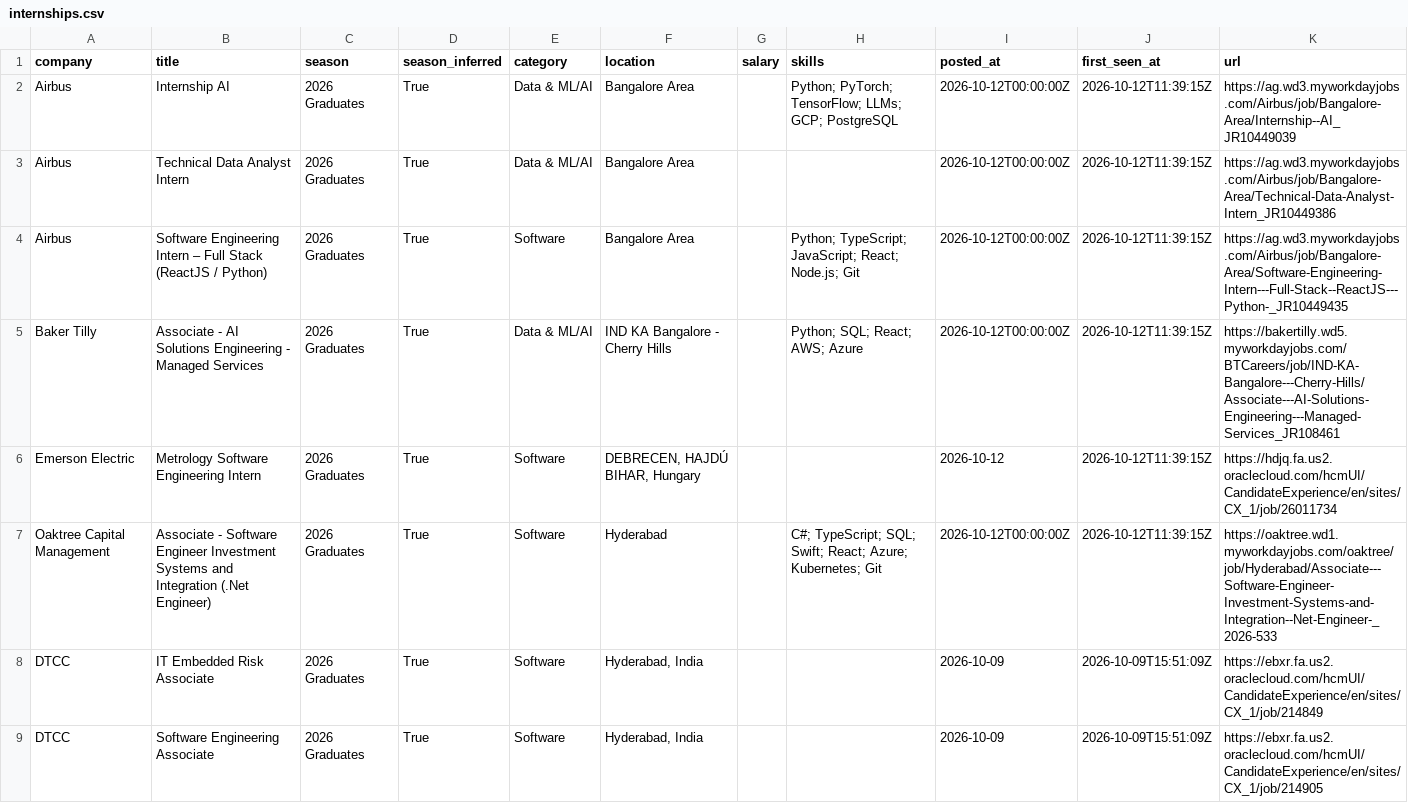
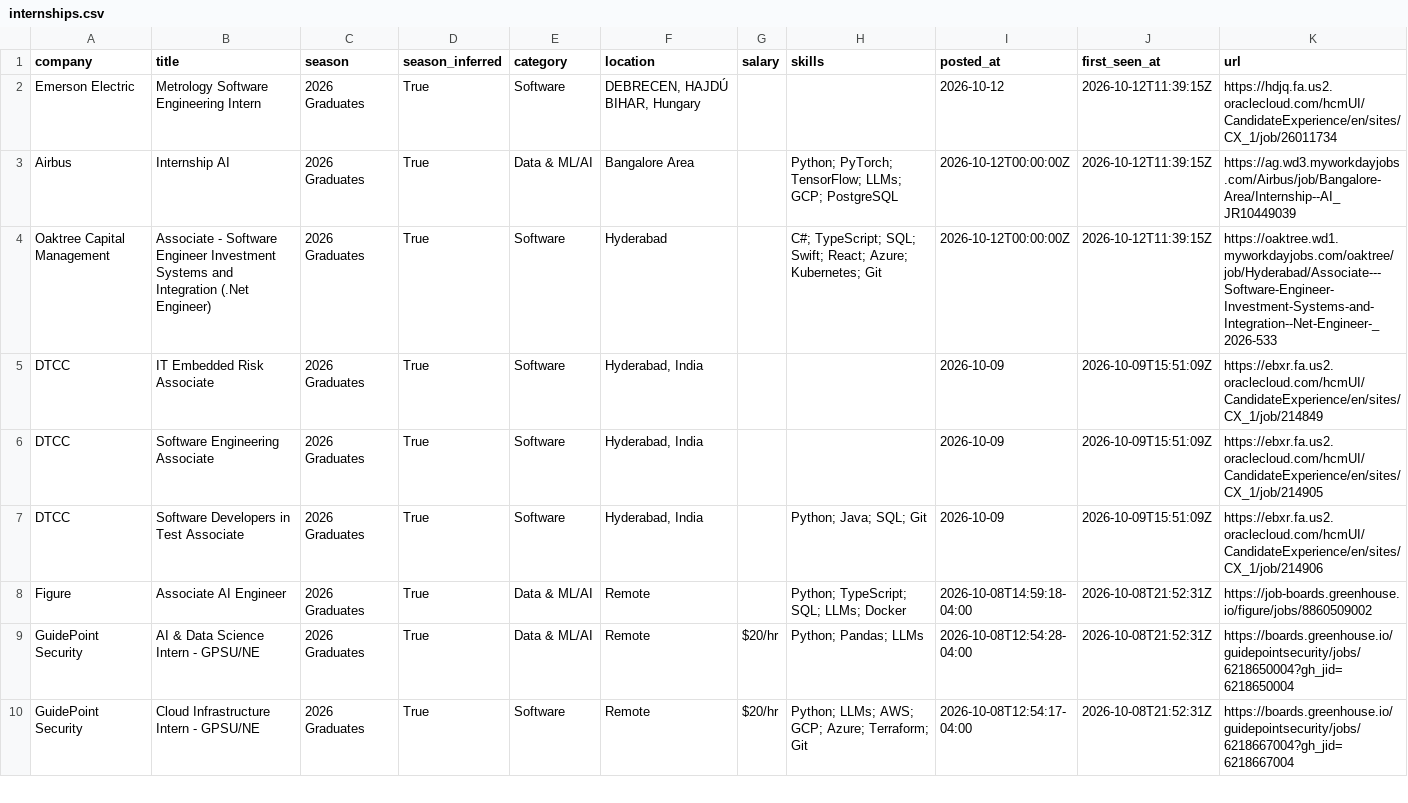
Before and after one commit to Smeerdev/Job-finder-agent, a CSV file: data/internships.csv, drawn as a sheet; only a part is shown; the shorter side is filled out with more unchanged rows.

Commit message:
chore: update internships (2026-10-12 20:50 UTC)

```diff
--- a/data/internships.csv
+++ b/data/internships.csv
@@ -1,7 +1,4 @@
 company,title,season,season_inferred,category,location,salary,skills,posted_at,first_seen_at,url
+Emerson Electric,Metrology Software Engineering Intern,2026 Graduates,True,Software,"DEBRECEN, HAJDÚ BIHAR, Hungary",,,2026-10-12,2026-10-12T11:39:15Z,https://hdjq.fa.us2.oraclecloud.com/hcmUI/CandidateExperience/en/sites/CX_1/job/26011734
 Airbus,Internship  AI,2026 Graduates,True,Data & ML/AI,Bangalore Area,,Python; PyTorch; TensorFlow; LLMs; GCP; PostgreSQL,2026-10-12T00:00:00Z,2026-10-12T11:39:15Z,https://ag.wd3.myworkdayjobs.com/Airbus/job/Bangalore-Area/Internship--AI_JR10449039
-Airbus,Technical Data Analyst Intern,2026 Graduates,True,Data & ML/AI,Bangalore Area,,,2026-10-12T00:00:00Z,2026-10-12T11:39:15Z,https://ag.wd3.myworkdayjobs.com/Airbus/job/Bangalore-Area/Technical-Data-Analyst-Intern_JR10449386
-Airbus,Software Engineering Intern – Full Stack (ReactJS / Python),2026 Graduates,True,Software,Bangalore Area,,Python; TypeScript; JavaScript; React; Node.js; Git,2026-10-12T00:00:00Z,2026-10-12T11:39:15Z,https://ag.wd3.myworkdayjobs.com/Airbus/job/Bangalore-Area/Software-Engineering-Intern---Full-Stack--ReactJS---Python-_JR10449435
-Baker Tilly,Associate - AI Solutions Engineering - Managed Services,2026 Graduates,True,Data & ML/AI,IND KA Bangalore - Cherry Hills,,Python; SQL; React; AWS; Azure,2026-10-12T00:00:00Z,2026-10-12T11:39:15Z,https://bakertilly.wd5.myworkdayjobs.com/BTCareers/job/IND-KA-Bangalore---Cherry-Hills/Associate---AI-Solutions-Engineering---Managed-Services_JR108461
-Emerson Electric,Metrology Software Engineering Intern,2026 Graduates,True,Software,"DEBRECEN, HAJDÚ BIHAR, Hungary",,,2026-10-12,2026-10-12T11:39:15Z,https://hdjq.fa.us2.oraclecloud.com/hcmUI/CandidateExperience/en/sites/CX_1/job/26011734
 Oaktree Capital Management,Associate - Software Engineer Investment Systems and Integration (.Net Engineer),2026 Graduates,True,Software,Hyderabad,,C#; TypeScript; SQL; Swift; React; Azure; Kubernetes; Git,2026-10-12T00:00:00Z,2026-10-12T11:39:15Z,https://oaktree.wd1.myworkdayjobs.com/oaktree/job/Hyderabad/Associate---Software-Engineer-Investment-Systems-and-Integration--Net-Engineer-_2026-533
```
Also changed, not shown: 11 other files.
